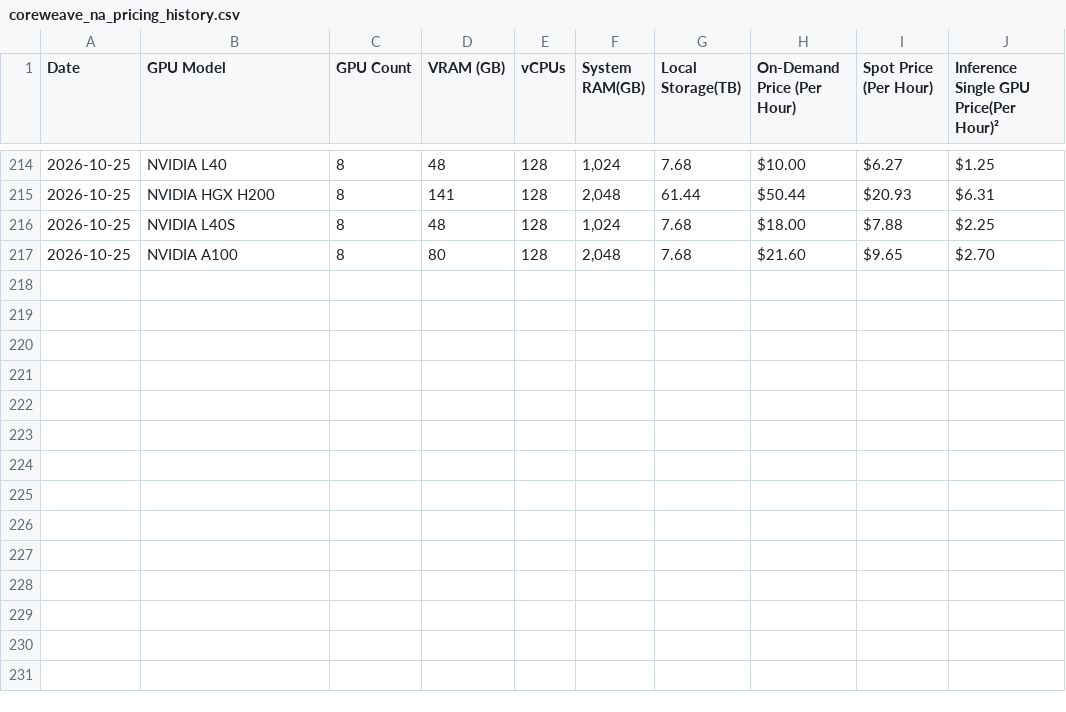
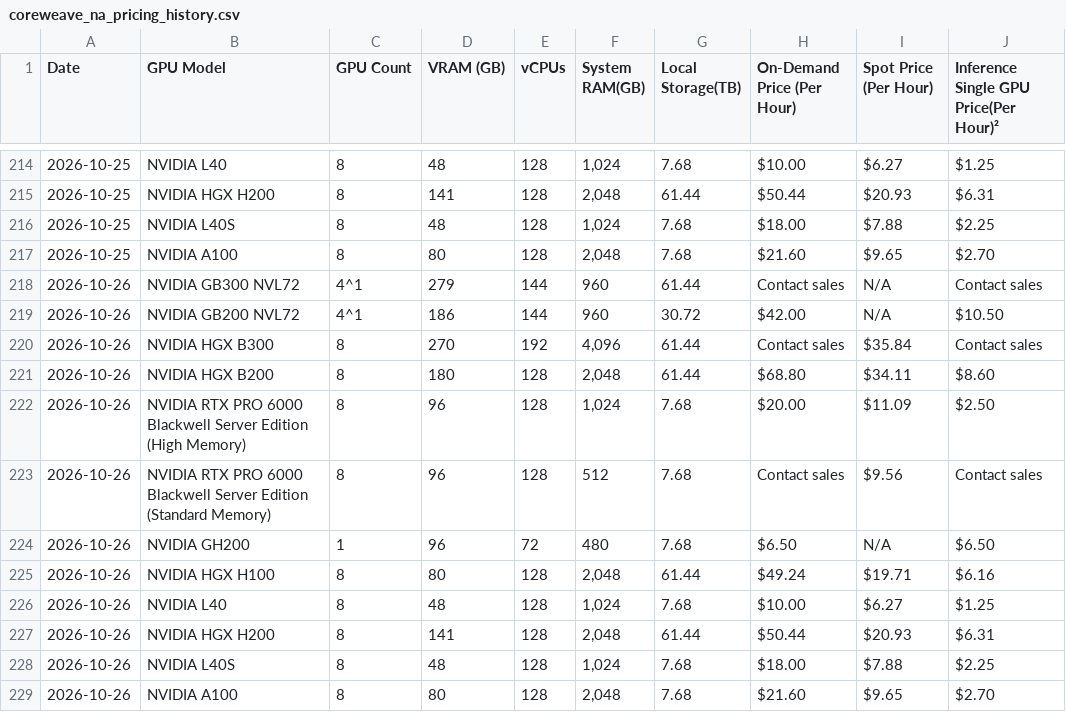
Before and after one commit to Bw0410/GPU-compute-scraper, a CSV file: coreweave_na_pricing_history.csv, drawn as a sheet; only a part is shown, gaps mark what is left out.

```diff
--- a/coreweave_na_pricing_history.csv
+++ b/coreweave_na_pricing_history.csv
@@ -217 +217,13 @@ Date,GPU Model,GPU Count,VRAM (GB),vCPUs,System RAM(GB),Local Storage(TB),On-Dem
 2026-10-25,NVIDIA A100,8,80,128,"2,048",7.68,$21.60,$9.65,$2.70
+2026-10-26,NVIDIA GB300 NVL72,4^1,279,144,960,61.44,Contact sales,N/A,Contact sales
+2026-10-26,NVIDIA GB200 NVL72,4^1,186,144,960,30.72,$42.00,N/A,$10.50
+2026-10-26,NVIDIA HGX B300,8,270,192,"4,096",61.44,Contact sales,$35.84,Contact sales
+2026-10-26,NVIDIA HGX B200,8,180,128,"2,048",61.44,$68.80,$34.11,$8.60
+2026-10-26,NVIDIA RTX PRO 6000 Blackwell Server Edition (High Memory),8,96,128,"1,024",7.68,$20.00,$11.09,$2.50
+2026-10-26,NVIDIA RTX PRO 6000 Blackwell Server Edition (Standard Memory),8,96,128,512,7.68,Contact sales,$9.56,Contact sales
+2026-10-26,NVIDIA GH200,1,96,72,480,7.68,$6.50,N/A,$6.50
+2026-10-26,NVIDIA HGX H100,8,80,128,"2,048",61.44,$49.24,$19.71,$6.16
+2026-10-26,NVIDIA L40,8,48,128,"1,024",7.68,$10.00,$6.27,$1.25
+2026-10-26,NVIDIA HGX H200,8,141,128,"2,048",61.44,$50.44,$20.93,$6.31
+2026-10-26,NVIDIA L40S,8,48,128,"1,024",7.68,$18.00,$7.88,$2.25
+2026-10-26,NVIDIA A100,8,80,128,"2,048",7.68,$21.60,$9.65,$2.70
```
Also changed, not shown: coreweave_eu_pricing_history.csv, spheron_pricing_history.csv, 4 other files.
